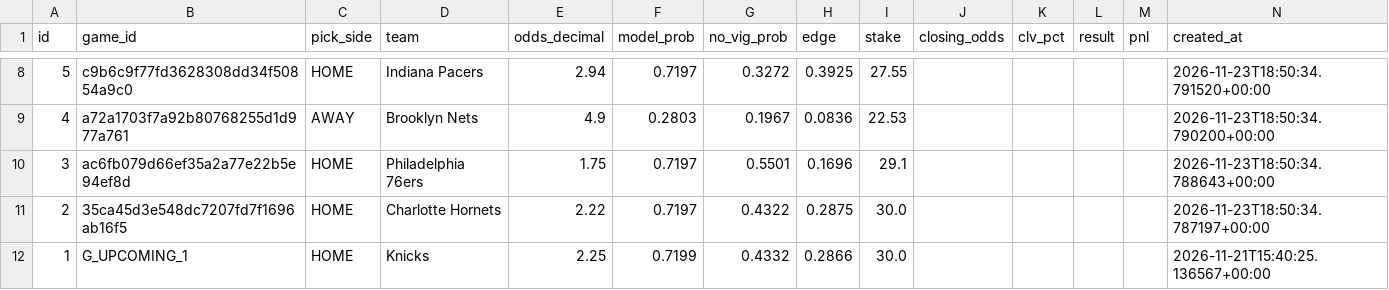
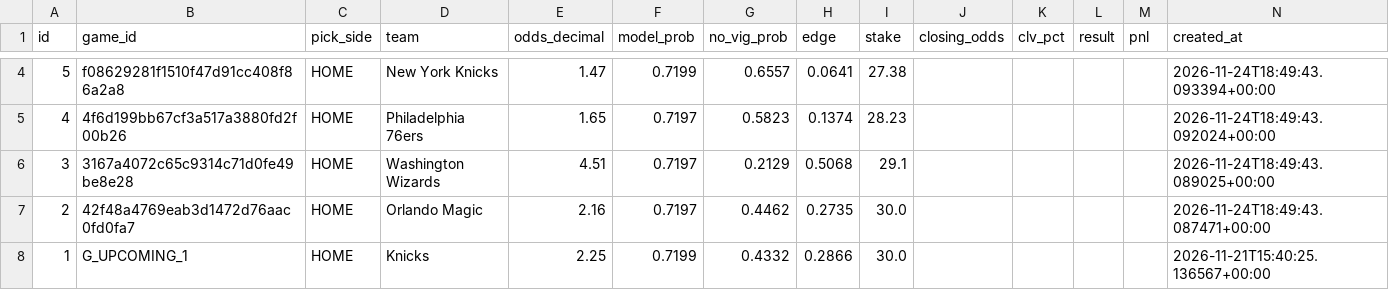
Before and after one commit to sdalton90/betting-bot2.0, a CSV file: nba_picks_log.csv, drawn as a sheet; only a part is shown, gaps mark what is left out; the diff covers the shown part only.

```diff
--- a/nba_picks_log.csv
+++ b/nba_picks_log.csv
@@ -8,5 +4,5 @@ id,game_id,pick_side,team,odds_decimal,model_prob,no_vig_prob,edge,stake,closing
-5,c9b6c9f77fd3628308dd34f50854a9c0,HOME,Indiana Pacers,2.94,0.7197,0.3272,0.3925,27.55,,,,,2026-11-23T18:50:34.791520+00:00
-4,a72a1703f7a92b80768255d1d977a761,AWAY,Brooklyn Nets,4.9,0.2803,0.1967,0.0836,22.53,,,,,2026-11-23T18:50:34.790200+00:00
-3,ac6fb079d66ef35a2a77e22b5e94ef8d,HOME,Philadelphia 76ers,1.75,0.7197,0.5501,0.1696,29.1,,,,,2026-11-23T18:50:34.788643+00:00
-2,35ca45d3e548dc7207fd7f1696ab16f5,HOME,Charlotte Hornets,2.22,0.7197,0.4322,0.2875,30.0,,,,,2026-11-23T18:50:34.787197+00:00
+5,f08629281f1510f47d91cc408f86a2a8,HOME,New York Knicks,1.47,0.7199,0.6557,0.0641,27.38,,,,,2026-11-24T18:49:43.093394+00:00
+4,4f6d199bb67cf3a517a3880fd2f00b26,HOME,Philadelphia 76ers,1.65,0.7197,0.5823,0.1374,28.23,,,,,2026-11-24T18:49:43.092024+00:00
+3,3167a4072c65c9314c71d0fe49be8e28,HOME,Washington Wizards,4.51,0.7197,0.2129,0.5068,29.1,,,,,2026-11-24T18:49:43.089025+00:00
+2,42f48a4769eab3d1472d76aac0fd0fa7,HOME,Orlando Magic,2.16,0.7197,0.4462,0.2735,30.0,,,,,2026-11-24T18:49:43.087471+00:00
 1,G_UPCOMING_1,HOME,Knicks,2.25,0.7199,0.4332,0.2866,30.0,,,,,2026-11-21T15:40:25.136567+00:00
```
Also changed, not shown: 4 removed rows and 18 edited cells elsewhere in this file.
